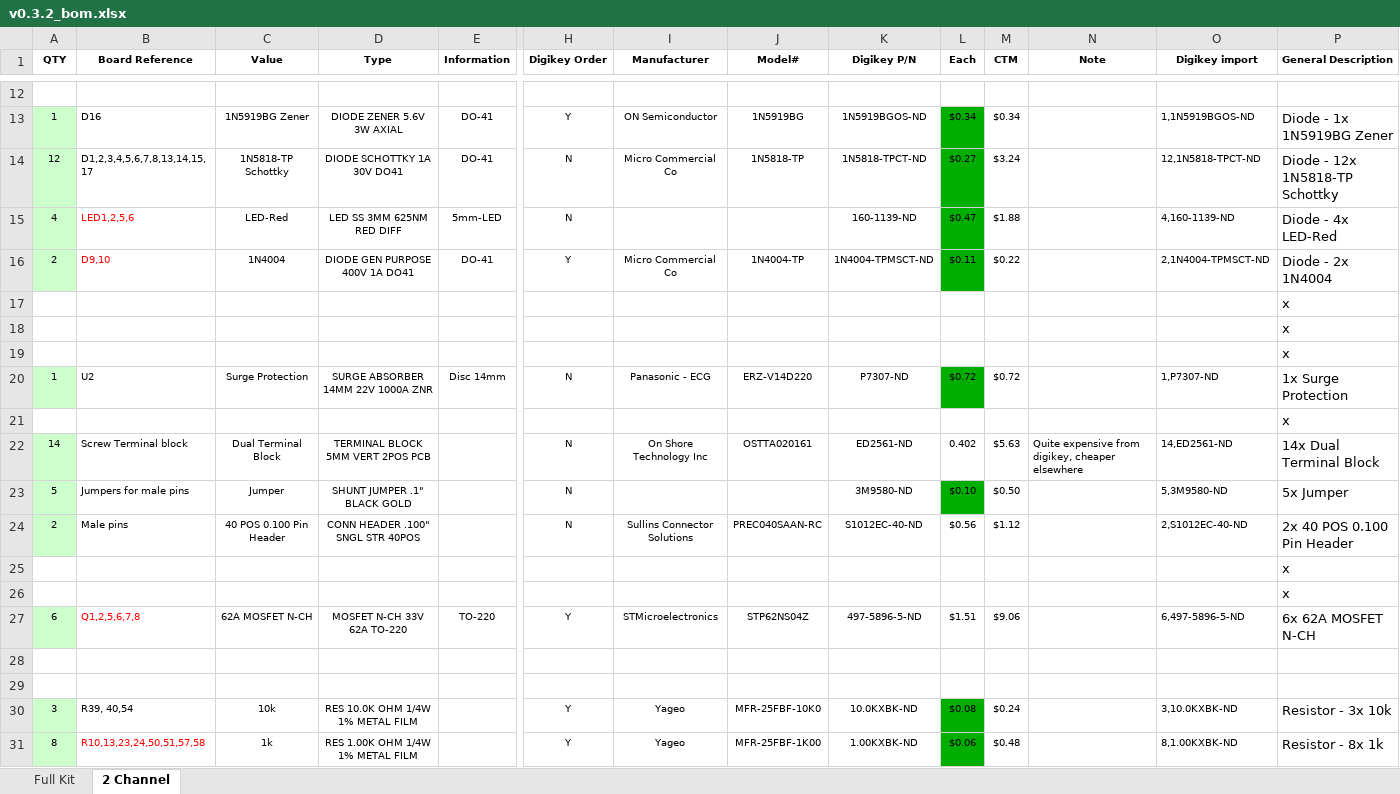
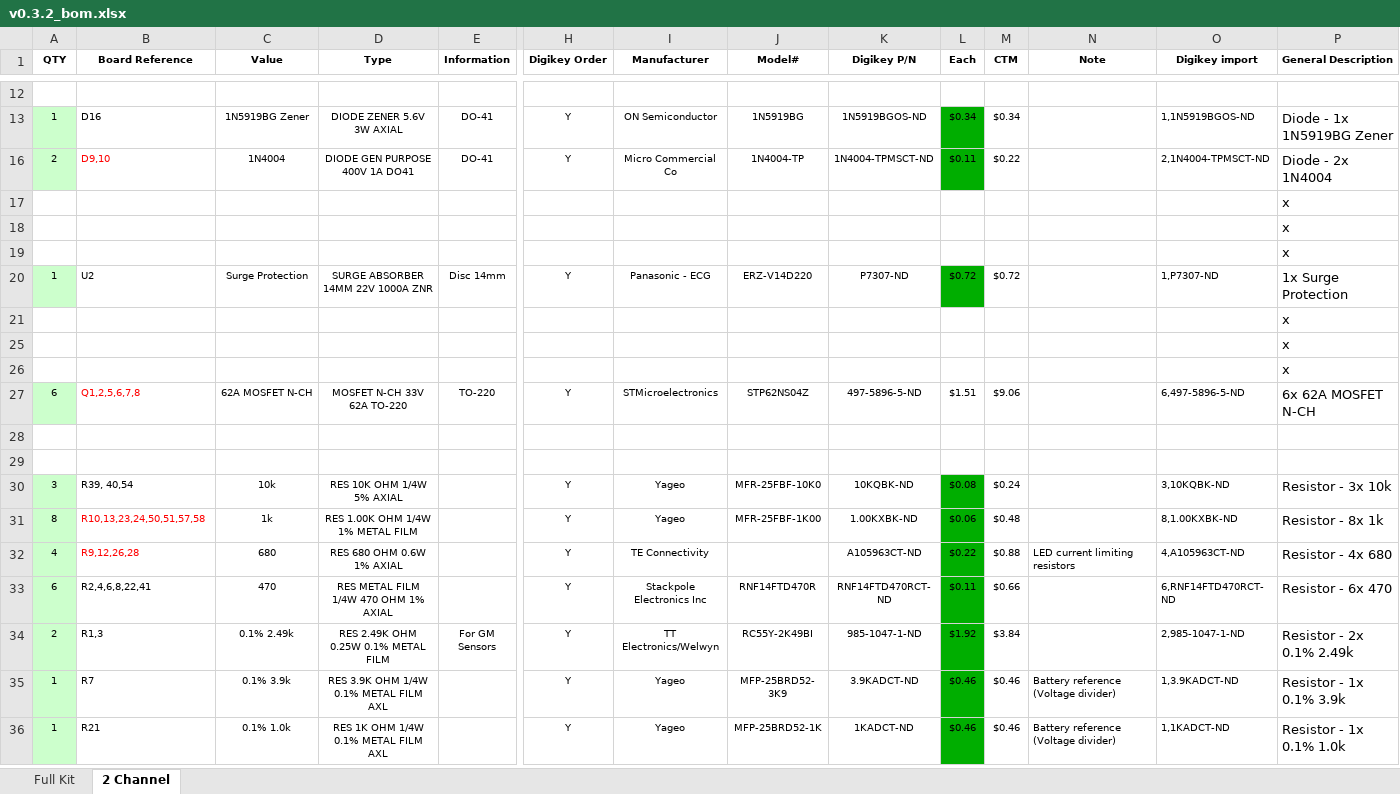
Before and after one commit to speeduino/speeduino, an Excel workbook: reference/hardware/v0.3/v0.3.2_bom.xlsx, sheet 2 Channel, drawn as a sheet; only a part is shown, gaps mark what is left out; the shorter side is filled out with more unchanged rows; values as stored, in another font and other column widths than the file's, no borders; rows hold the shown columns only; the diff names each change by its address in the sheet, - before the commit and + after, or states it on an @@ line.

Commit message:
Minor changes to v0.3.2 BOM

```diff
--- a/reference/hardware/v0.3/v0.3.2_bom.xlsx (sheet 2 Channel)
+++ b/reference/hardware/v0.3/v0.3.2_bom.xlsx (sheet 2 Channel)
@@ row 14 hidden: 12 | D1,2,3,4,5,6,7,8,13,14,15,17 | 1N5818-TP Schottky | DIODE SCHOTTKY 1A 30V DO41 | DO-41 | N | Micro Commercial Co | 1N5818-TP | 1N5818-TPCT-ND | $0.27 | $3.24 |  | 12,1N5818-TPCT-ND | Diode - 12x 1N5818-TP Schottky @@
@@ row 15 hidden: 4 | LED1,2,5,6 | LED-Red | LED SS 3MM 625NM RED DIFF | 5mm-LED | N |  |  | 160-1139-ND | $0.47 | $1.88 |  | 4,160-1139-ND | Diode - 4x LED-Red @@
-H20 (Digikey Order): N
+H20 (Digikey Order): Y
@@ row 22 hidden: 14 | Screw Terminal block | Dual Terminal Block | TERMINAL BLOCK 5MM VERT 2POS PCB |  | N | On Shore Technology Inc | OSTTA020161 | ED2561-ND | 0.402 | $5.63 | Quite expensive from digikey, cheaper elsewhere | 14,ED2561-ND | 14x Dual Terminal Block @@
@@ row 23 hidden: 5 | Jumpers for male pins | Jumper | SHUNT JUMPER .1" BLACK GOLD |  | N |  |  | 3M9580-ND | $0.10 | $0.50 |  | 5,3M9580-ND | 5x Jumper @@
@@ row 24 hidden: 2 | Male pins | 40 POS 0.100 Pin Header | CONN HEADER .100" SNGL STR 40POS |  | N | Sullins Connector Solutions | PREC040SAAN-RC | S1012EC-40-ND | $0.56 | $1.12 |  | 2,S1012EC-40-ND | 2x 40 POS 0.100 Pin Header @@
-D30 (Type): RES 10.0K OHM 1/4W 1% METAL FILM
+D30 (Type): RES 10K OHM 1/4W 5% AXIAL
-K30 (Digikey P/N): 10.0KXBK-ND
+K30 (Digikey P/N): 10KQBK-ND
-O30 (Digikey import): 3,10.0KXBK-ND
+O30 (Digikey import): 3,10KQBK-ND
```
Also changed, not shown: sheet Full Kit, formulas that keep their value.
